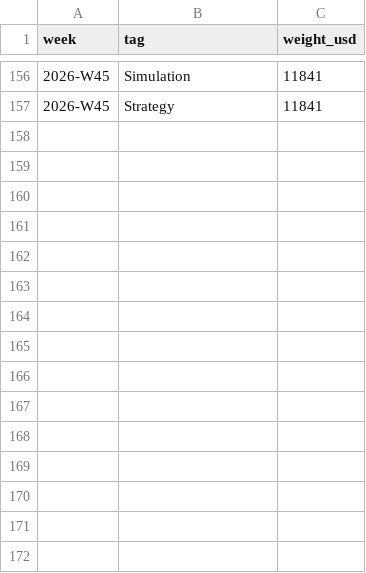
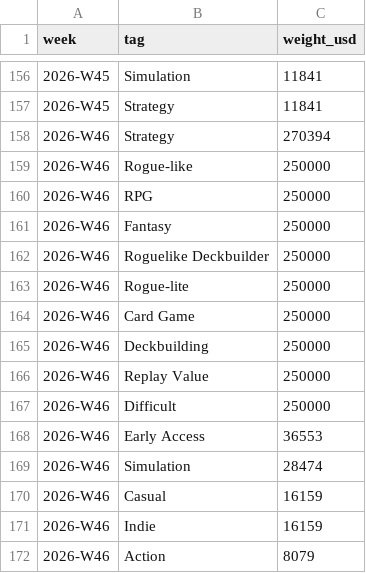
Before and after one commit to Quintussmit2020/game-trends, a CSV file: data/tag_momentum_history.csv, drawn as a sheet; only a part is shown, gaps mark what is left out.

```diff
--- a/data/tag_momentum_history.csv
+++ b/data/tag_momentum_history.csv
@@ -157 +157,16 @@ week,tag,weight_usd
 2026-W45,"Strategy",11841
+2026-W46,"Strategy",270394
+2026-W46,"Rogue-like",250000
+2026-W46,"RPG",250000
+2026-W46,"Fantasy",250000
+2026-W46,"Roguelike Deckbuilder",250000
+2026-W46,"Rogue-lite",250000
+2026-W46,"Card Game",250000
+2026-W46,"Deckbuilding",250000
+2026-W46,"Replay Value",250000
+2026-W46,"Difficult",250000
+2026-W46,"Early Access",36553
+2026-W46,"Simulation",28474
+2026-W46,"Casual",16159
+2026-W46,"Indie",16159
+2026-W46,"Action",8079
```
Also changed, not shown: data/vn_cluster_history.csv, data/weekly_summary_history.csv.
